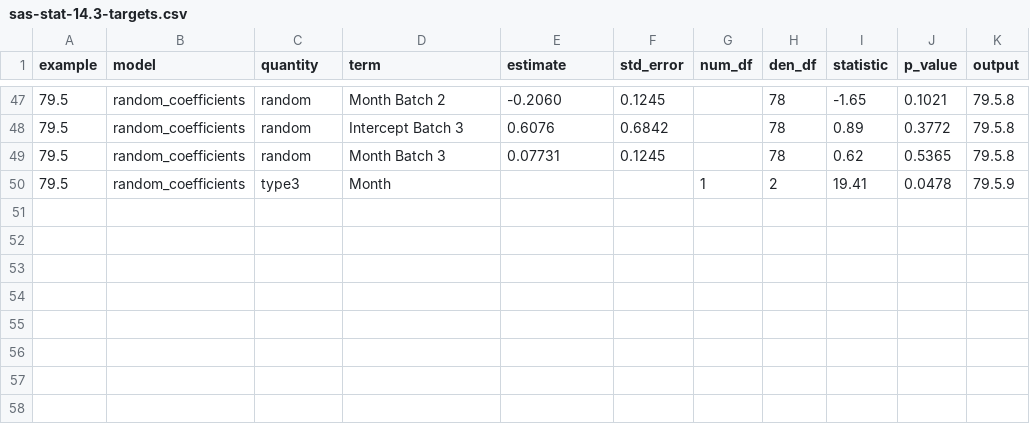
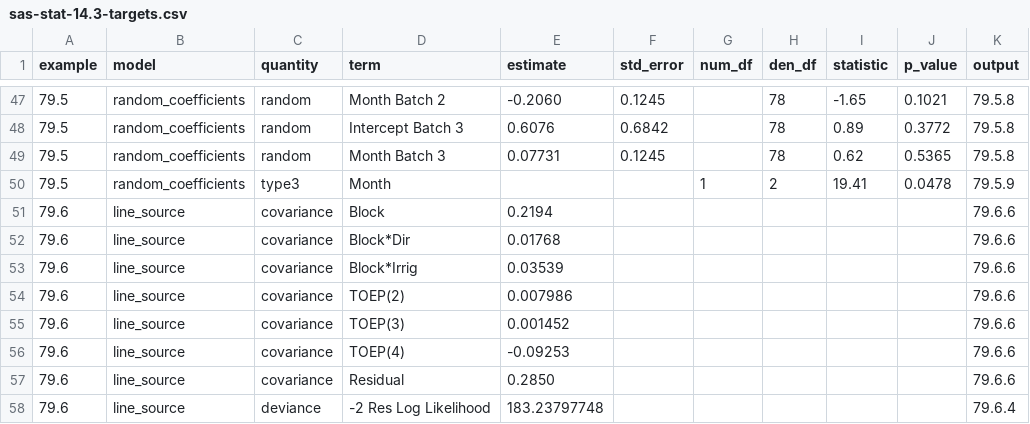
Before and after one commit to AurelienNicosiaULaval/lmmix, a CSV file: inst/validation/sas/sas-stat-14.3-targets.csv, drawn as a sheet; only a part is shown, gaps mark what is left out.

```diff
--- a/inst/validation/sas/sas-stat-14.3-targets.csv
+++ b/inst/validation/sas/sas-stat-14.3-targets.csv
@@ -50 +50,9 @@ example,model,quantity,term,estimate,std_error,num_df,den_df,statistic,p_value,o
 79.5,random_coefficients,type3,Month,,,1,2,19.41,0.0478,79.5.9
+79.6,line_source,covariance,Block,0.2194,,,,,,79.6.6
+79.6,line_source,covariance,Block*Dir,0.01768,,,,,,79.6.6
+79.6,line_source,covariance,Block*Irrig,0.03539,,,,,,79.6.6
+79.6,line_source,covariance,TOEP(2),0.007986,,,,,,79.6.6
+79.6,line_source,covariance,TOEP(3),0.001452,,,,,,79.6.6
+79.6,line_source,covariance,TOEP(4),-0.09253,,,,,,79.6.6
+79.6,line_source,covariance,Residual,0.2850,,,,,,79.6.6
+79.6,line_source,deviance,-2 Res Log Likelihood,183.23797748,,,,,,79.6.4
```
Also changed, not shown: 31 other files.
